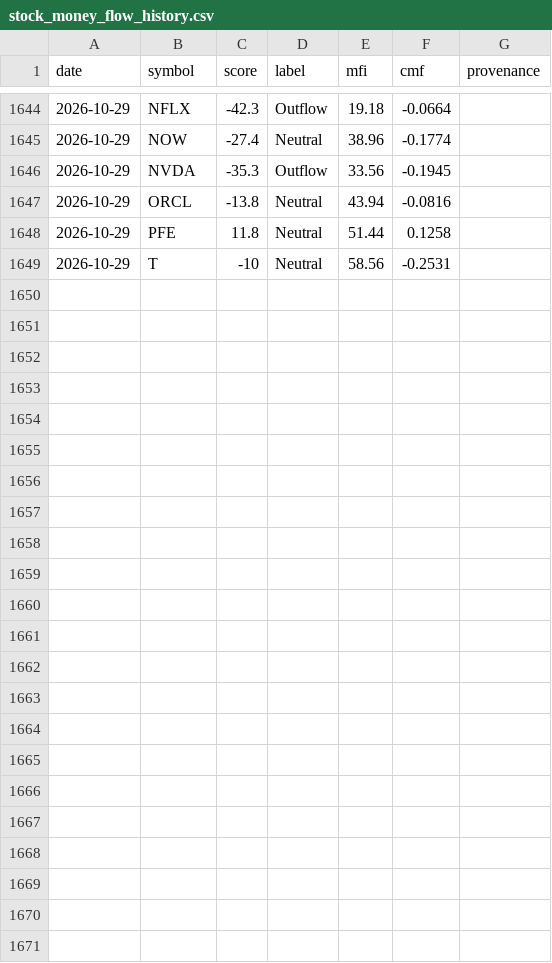
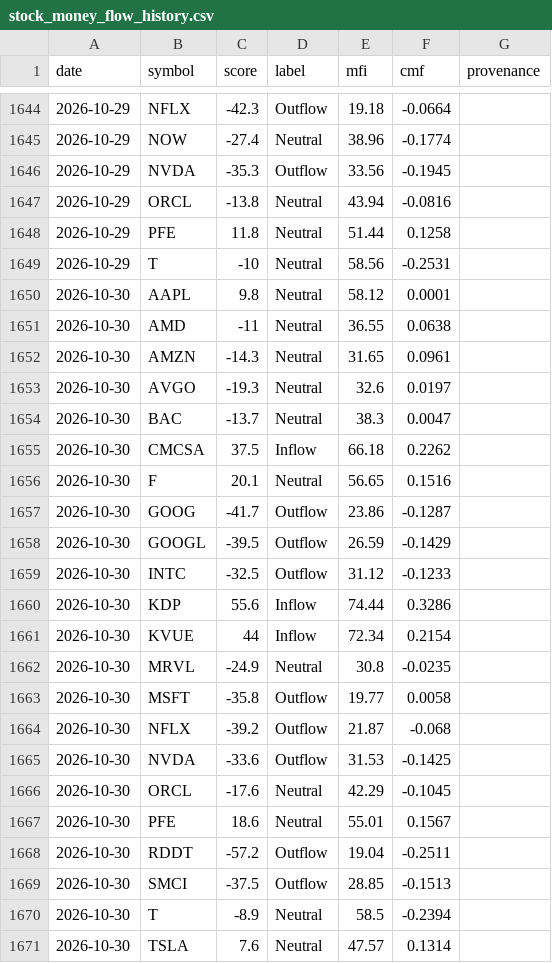
Before and after one commit to btabiado/alpine-data, a CSV file: data/stock_money_flow_history.csv, drawn as a sheet; only a part is shown, gaps mark what is left out; the diff names each change by its address in the sheet, - before the commit and + after, or states it on an @@ line.

```diff
--- a/data/stock_money_flow_history.csv
+++ b/data/stock_money_flow_history.csv
+row 1650: 2026-10-30 | AAPL | 9.8 | Neutral | 58.12 | 0.0001
+row 1651: 2026-10-30 | AMD | -11 | Neutral | 36.55 | 0.0638
+row 1652: 2026-10-30 | AMZN | -14.3 | Neutral | 31.65 | 0.0961
+row 1653: 2026-10-30 | AVGO | -19.3 | Neutral | 32.6 | 0.0197
+row 1654: 2026-10-30 | BAC | -13.7 | Neutral | 38.3 | 0.0047
+row 1655: 2026-10-30 | CMCSA | 37.5 | Inflow | 66.18 | 0.2262
+row 1656: 2026-10-30 | F | 20.1 | Neutral | 56.65 | 0.1516
+row 1657: 2026-10-30 | GOOG | -41.7 | Outflow | 23.86 | -0.1287
+row 1658: 2026-10-30 | GOOGL | -39.5 | Outflow | 26.59 | -0.1429
+row 1659: 2026-10-30 | INTC | -32.5 | Outflow | 31.12 | -0.1233
+row 1660: 2026-10-30 | KDP | 55.6 | Inflow | 74.44 | 0.3286
+row 1661: 2026-10-30 | KVUE | 44 | Inflow | 72.34 | 0.2154
+row 1662: 2026-10-30 | MRVL | -24.9 | Neutral | 30.8 | -0.0235
+row 1663: 2026-10-30 | MSFT | -35.8 | Outflow | 19.77 | 0.0058
+row 1664: 2026-10-30 | NFLX | -39.2 | Outflow | 21.87 | -0.068
+row 1665: 2026-10-30 | NVDA | -33.6 | Outflow | 31.53 | -0.1425
+row 1666: 2026-10-30 | ORCL | -17.6 | Neutral | 42.29 | -0.1045
+row 1667: 2026-10-30 | PFE | 18.6 | Neutral | 55.01 | 0.1567
+row 1668: 2026-10-30 | RDDT | -57.2 | Outflow | 19.04 | -0.2511
+row 1669: 2026-10-30 | SMCI | -37.5 | Outflow | 28.85 | -0.1513
+row 1670: 2026-10-30 | T | -8.9 | Neutral | 58.5 | -0.2394
+row 1671: 2026-10-30 | TSLA | 7.6 | Neutral | 47.57 | 0.1314
```
Also changed, not shown: data/travel_advisory_levels.csv.
